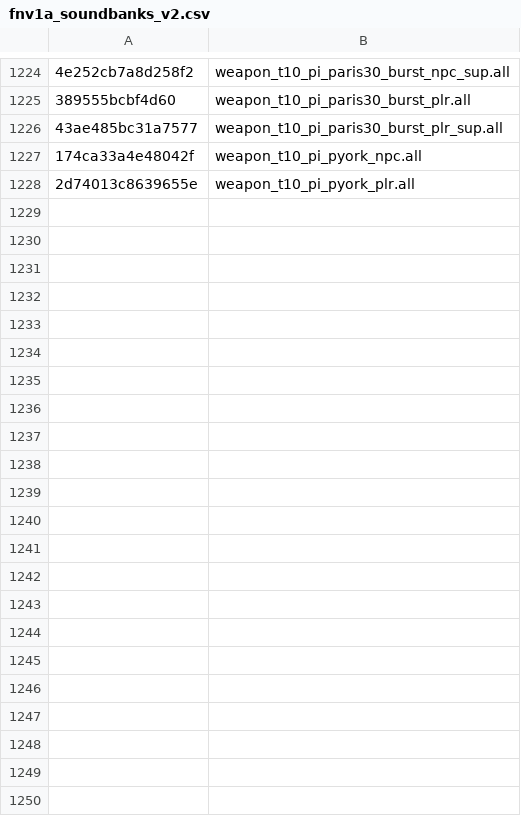
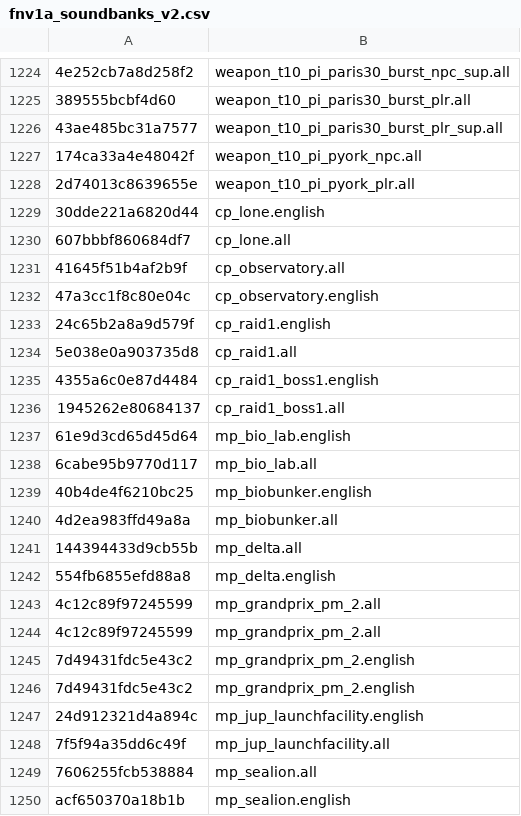
Before and after one commit to defaultactor/cod-name-db, a CSV file: csv/fnv1a_soundbanks_v2.csv, drawn as a sheet; only a part is shown, gaps mark what is left out; the diff names each change by its address in the sheet, - before the commit and + after, or states it on an @@ line.

```diff
--- a/csv/fnv1a_soundbanks_v2.csv
+++ b/csv/fnv1a_soundbanks_v2.csv
+row 1229: 30dde221a6820d44 | cp_lone.english
+row 1230: 607bbbf860684df7 | cp_lone.all
+row 1231: 41645f51b4af2b9f | cp_observatory.all
+row 1232: 47a3cc1f8c80e04c | cp_observatory.english
+row 1233: 24c65b2a8a9d579f | cp_raid1.english
+row 1234: 5e038e0a903735d8 | cp_raid1.all
+row 1235: 4355a6c0e87d4484 | cp_raid1_boss1.english
+row 1236: 1945262e80684137 | cp_raid1_boss1.all
+row 1237: 61e9d3cd65d45d64 | mp_bio_lab.english
+row 1238: 6cabe95b9770d117 | mp_bio_lab.all
+row 1239: 40b4de4f6210bc25 | mp_biobunker.english
+row 1240: 4d2ea983ffd49a8a | mp_biobunker.all
+row 1241: 144394433d9cb55b | mp_delta.all
+row 1242: 554fb6855efd88a8 | mp_delta.english
+row 1243: 4c12c89f97245599 | mp_grandprix_pm_2.all
+row 1244: 4c12c89f97245599 | mp_grandprix_pm_2.all
+row 1245: 7d49431fdc5e43c2 | mp_grandprix_pm_2.english
+row 1246: 7d49431fdc5e43c2 | mp_grandprix_pm_2.english
+row 1247: 24d912321d4a894c | mp_jup_launchfacility.english
+row 1248: 7f5f94a35dd6c49f | mp_jup_launchfacility.all
+row 1249: 7606255fcb538884 | mp_sealion.all
+row 1250: acf650370a18b1b | mp_sealion.english
```
Also changed, not shown: 3 other files.
